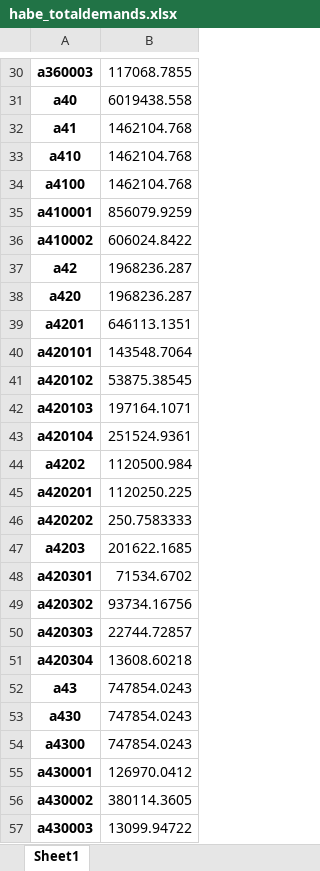
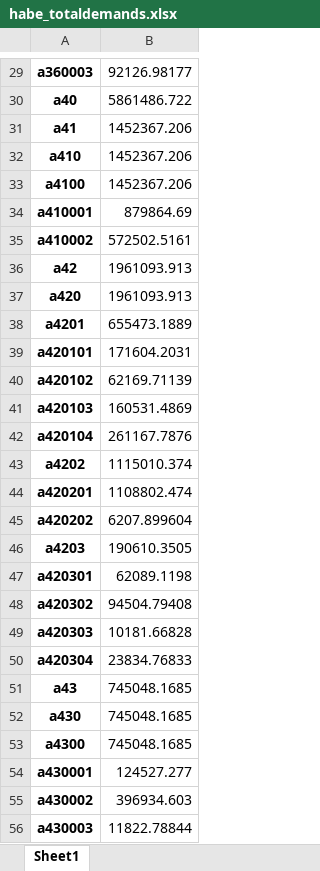
Before and after one commit to jakobsarthur/consumption_model_ch, an Excel workbook: dev/write_files/habe_totaldemands.xlsx, sheet Sheet1, drawn as a sheet; only a part is shown, gaps mark what is left out; values as stored, in another font and other column widths than the file's, no borders; addresses are those after the commit; the diff covers the shown part only; the diff names each change by its address in the sheet, - before the commit and + after, or states it on an @@ line.

```diff
--- a/dev/write_files/habe_totaldemands.xlsx (sheet Sheet1)
+++ b/dev/write_files/habe_totaldemands.xlsx (sheet Sheet1)
-B29: 117068.7855
+B29: 92126.98177
-B30: 6019438.558
+B30: 5861486.722
-B31:B33: 1462104.768
+B31:B33: 1452367.206
-B34: 856079.9259
+B34: 879864.69
-B35: 606024.8422
+B35: 572502.5161
-B36:B37: 1968236.287
+B36:B37: 1961093.913
-B38: 646113.1351
+B38: 655473.1889
-B39: 143548.7064
+B39: 171604.2031
-B40: 53875.38545
+B40: 62169.71139
-B41: 197164.1071
+B41: 160531.4869
-B42: 251524.9361
+B42: 261167.7876
-B43: 1120500.984
+B43: 1115010.374
-B44: 1120250.225
+B44: 1108802.474
-B45: 250.7583333
+B45: 6207.899604
-B46: 201622.1685
+B46: 190610.3505
-B47: 71534.6702
+B47: 62089.1198
-B48: 93734.16756
+B48: 94504.79408
-B49: 22744.72857
+B49: 10181.66828
-B50: 13608.60218
+B50: 23834.76833
-B51:B53: 747854.0243
+B51:B53: 745048.1685
-B54: 126970.0412
+B54: 124527.277
-B55: 380114.3605
+B55: 396934.603
-B56: 13099.94722
+B56: 11822.78844
```
Also changed, not shown: 4 added rows, 21 removed rows and 528 edited cells elsewhere in this sheet, dev/write_files/comparison_total_demands.xlsx, dev/write_files/consumption_db.xlsx, 17 other files.
